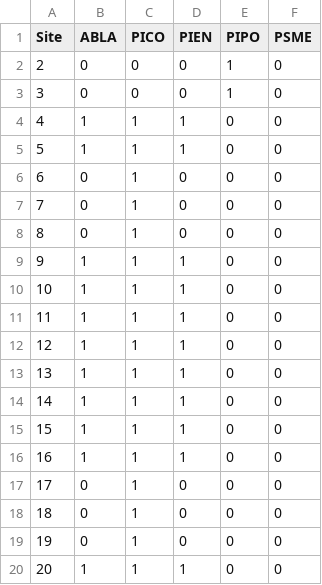
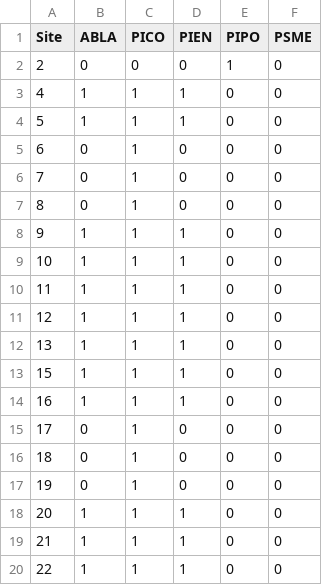
Before and after one commit to HARTLabGroup/PostfireAspen, a CSV file: Data/Dryad/PrefireOverstory.csv, drawn as a sheet; only a part is shown; the shorter side is filled out with more unchanged rows; the diff names each change by its address in the sheet, - before the commit and + after, or states it on an @@ line.

```diff
--- a/Data/Dryad/PrefireOverstory.csv
+++ b/Data/Dryad/PrefireOverstory.csv
-row 3: 3 | 0 | 0 | 0 | 1 | 0
-row 14: 14 | 1 | 1 | 1 | 0 | 0
```
Also changed, not shown: Data/Dryad/SeedlingMicrosite.csv, Data/Dryad/Site.csv, 30 other files.
